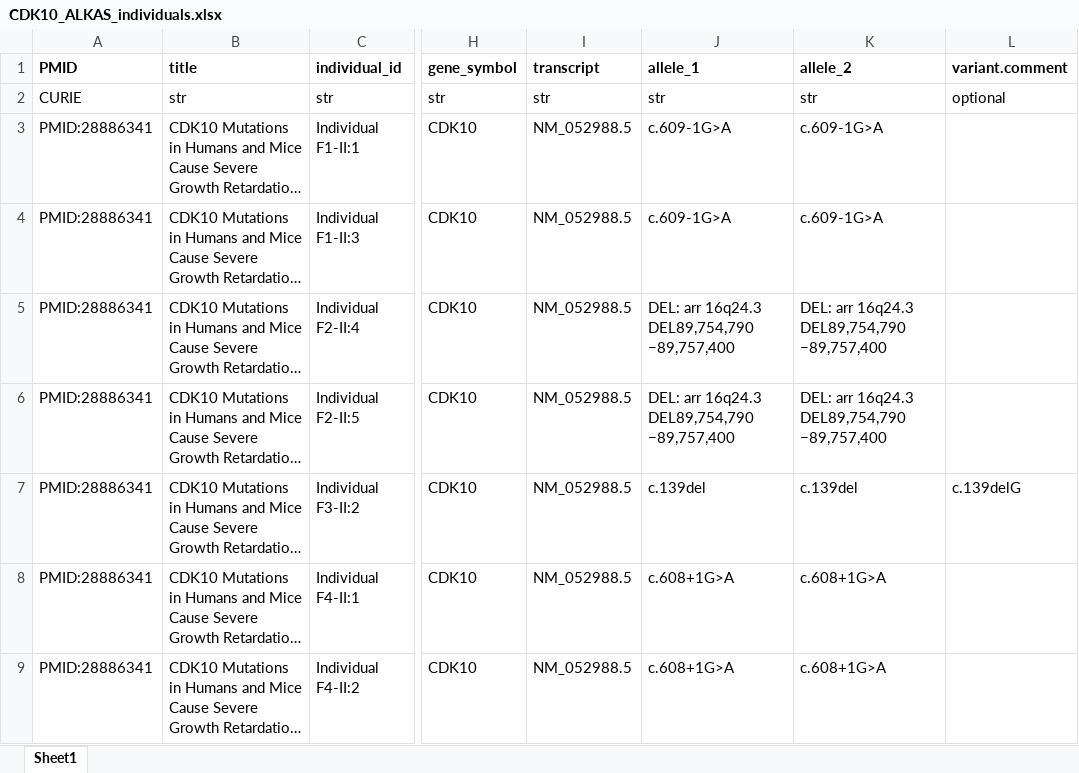
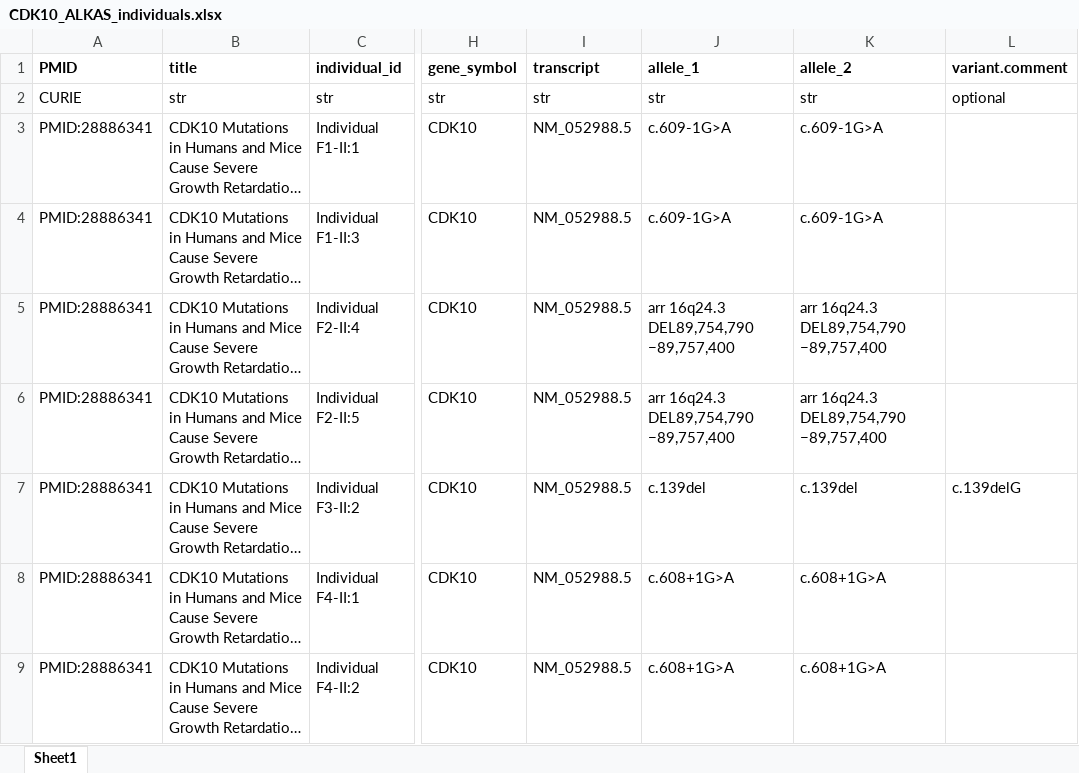
Before and after one commit to monarch-initiative/phenopacket-store, an Excel workbook: notebooks/CDK10/input/CDK10_ALKAS_individuals.xlsx, sheet Sheet1, drawn as a sheet; only a part is shown, gaps mark what is left out; long unchanged cells end in …; values as stored, in another font and other column widths than the file's, no borders; the diff names each change by its address in the sheet, - before the commit and + after, or states it on an @@ line.

```diff
--- a/notebooks/CDK10/input/CDK10_ALKAS_individuals.xlsx (sheet Sheet1)
+++ b/notebooks/CDK10/input/CDK10_ALKAS_individuals.xlsx (sheet Sheet1)
-J5:J6 (allele_1): DEL: arr 16q24.3 DEL89,754,790 −89,757,400
+J5:J6 (allele_1): arr 16q24.3 DEL89,754,790 −89,757,400
-K5:K6 (allele_2): DEL: arr 16q24.3 DEL89,754,790 −89,757,400
+K5:K6 (allele_2): arr 16q24.3 DEL89,754,790 −89,757,400
```
Also changed, not shown: notebooks/AAGAB/input/AAGAB_PPKP1A_individuals.xlsx, notebooks/SPINK5/input/SPINK5_NS_individuals.xlsx.
